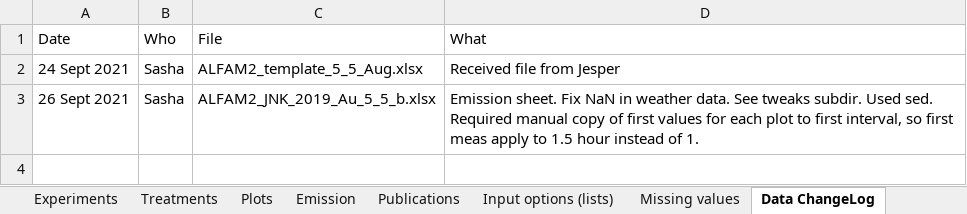
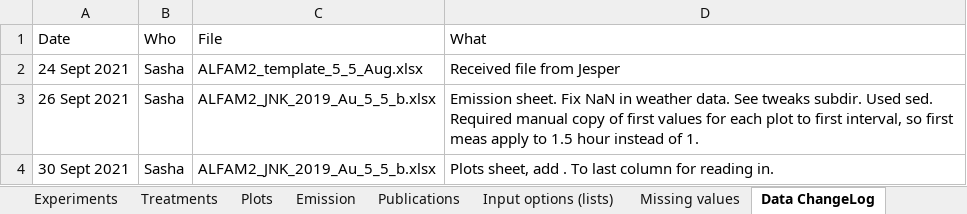
Before and after one commit to AU-BCE-EE/ALFAM2-data, an Excel workbook: data - submitted/03/AU/ALFAM2_JNK_2019_Aug_5_5_b.xlsx, sheet Data ChangeLog, drawn as a sheet; values as stored, in another font and other column widths than the file's, no borders; the diff names each change by its address in the sheet, - before the commit and + after, or states it on an @@ line.

```diff
--- a/data - submitted/03/AU/ALFAM2_JNK_2019_Aug_5_5_b.xlsx (sheet Data ChangeLog)
+++ b/data - submitted/03/AU/ALFAM2_JNK_2019_Aug_5_5_b.xlsx (sheet Data ChangeLog)
+row 4: 30 Sept 2021 | Sasha | ALFAM2_JNK_2019_Au_5_5_b.xlsx | Plots sheet, add . To last column for reading in.
```
Also changed, not shown: sheet Plots, data - submitted/03/AU/ALFAM2_JNK_2019_May_5_6_a.xlsx, data - submitted/03/AU/ALFAM2_template_5_2_210925_JP_18ABC.xlsx, 5 other files.
